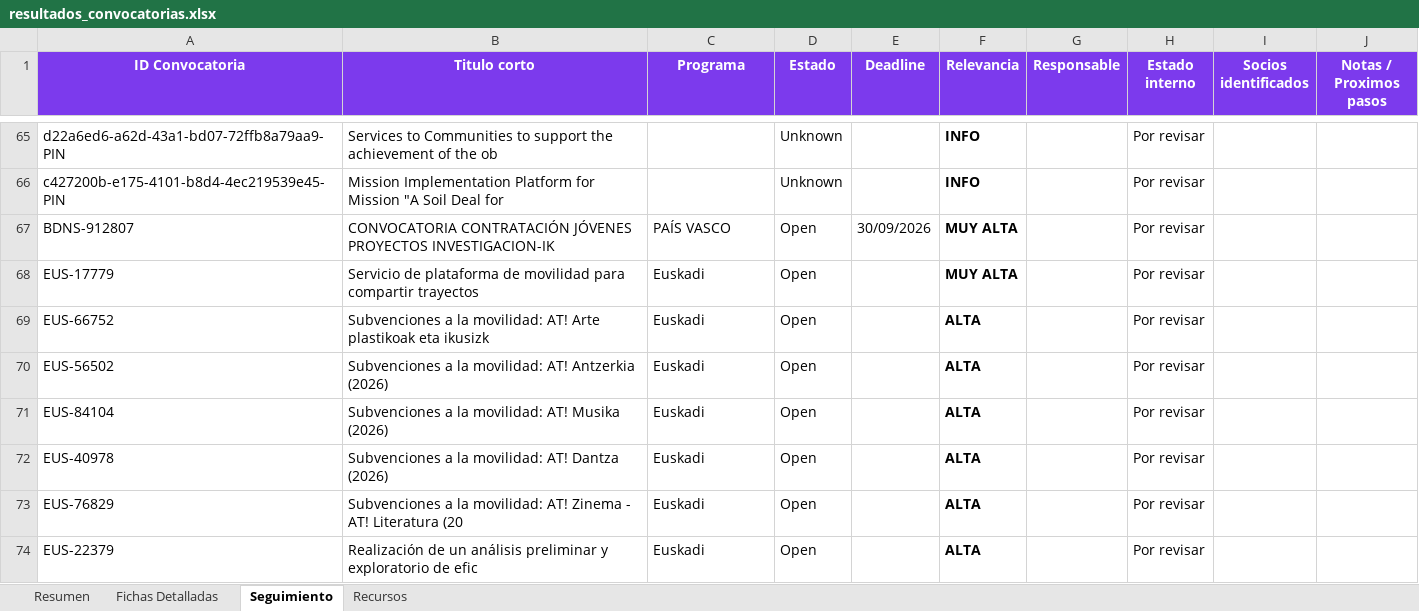
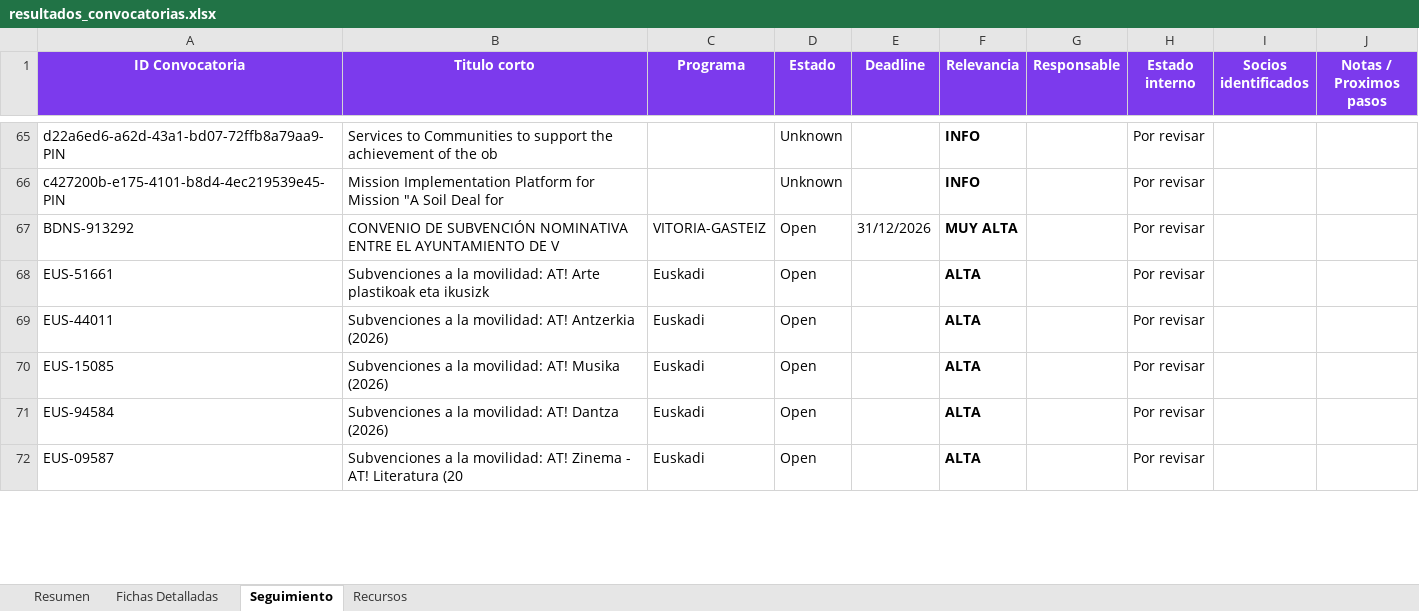
Before and after one commit to haguirre-lab/eu-funding-radar, an Excel workbook: docs/resultados_convocatorias.xlsx, sheet Seguimiento, drawn as a sheet; only a part is shown, gaps mark what is left out; values as stored, in another font and other column widths than the file's, no borders; removed rows and columns are numbered as before the commit, all else as after; the diff covers the shown part only; the diff names each change by its address in the sheet, - before the commit and + after, or states it on an @@ line.

```diff
--- a/docs/resultados_convocatorias.xlsx (sheet Seguimiento)
+++ b/docs/resultados_convocatorias.xlsx (sheet Seguimiento)
-A67 (ID Convocatoria): BDNS-912807
+A67 (ID Convocatoria): BDNS-913292
-B67 (Titulo corto): CONVOCATORIA CONTRATACIÓN JÓVENES PROYECTOS INVESTIGACION-IK
+B67 (Titulo corto): CONVENIO DE SUBVENCIÓN NOMINATIVA ENTRE EL AYUNTAMIENTO DE V
-C67 (Programa): PAÍS VASCO
+C67 (Programa): VITORIA-GASTEIZ
-E67 (Deadline): 30/09/2026
+E67 (Deadline): 31/12/2026
-row 68: EUS-17779 | Servicio de plataforma de movilidad para compartir trayectos | Euskadi | Open |  | MUY ALTA |  | Por revisar
-A68 (ID Convocatoria): EUS-66752
+A68 (ID Convocatoria): EUS-51661
-A69 (ID Convocatoria): EUS-56502
+A69 (ID Convocatoria): EUS-44011
-A70 (ID Convocatoria): EUS-84104
+A70 (ID Convocatoria): EUS-15085
-A71 (ID Convocatoria): EUS-40978
+A71 (ID Convocatoria): EUS-94584
-A72 (ID Convocatoria): EUS-76829
+A72 (ID Convocatoria): EUS-09587
-row 74: EUS-22379 | Realización de un análisis preliminar y exploratorio de efic | Euskadi | Open |  | ALTA |  | Por revisar
```
Also changed, not shown: 1 removed row, 11 moved rows and 14 edited cells elsewhere in this sheet, sheet Fichas Detalladas, sheet Resumen, 3 other files.
